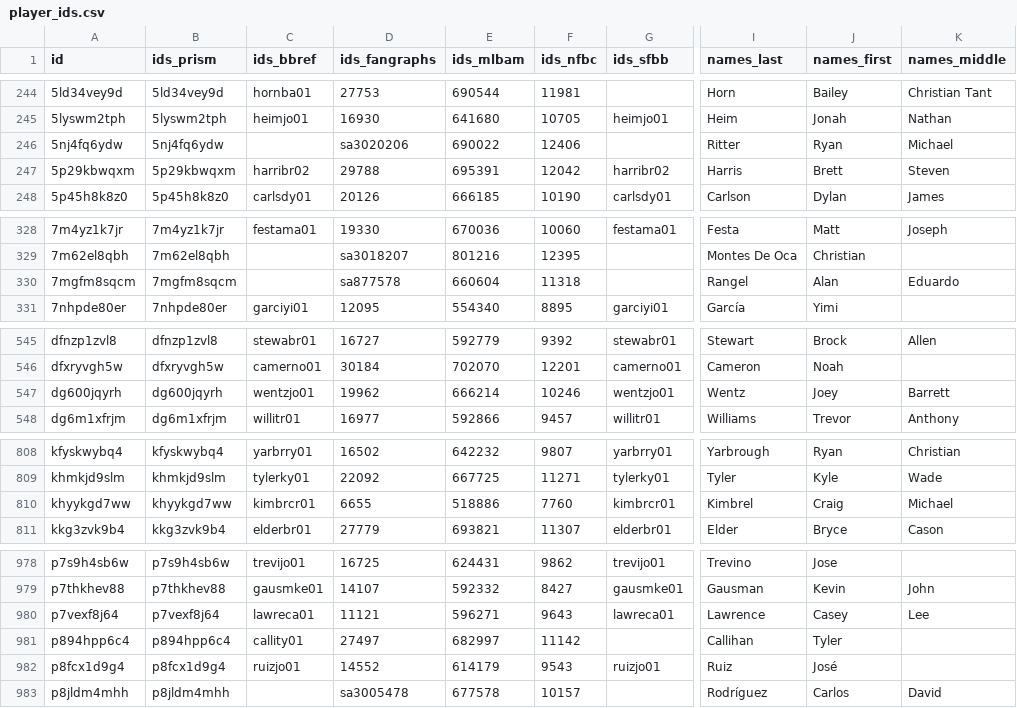
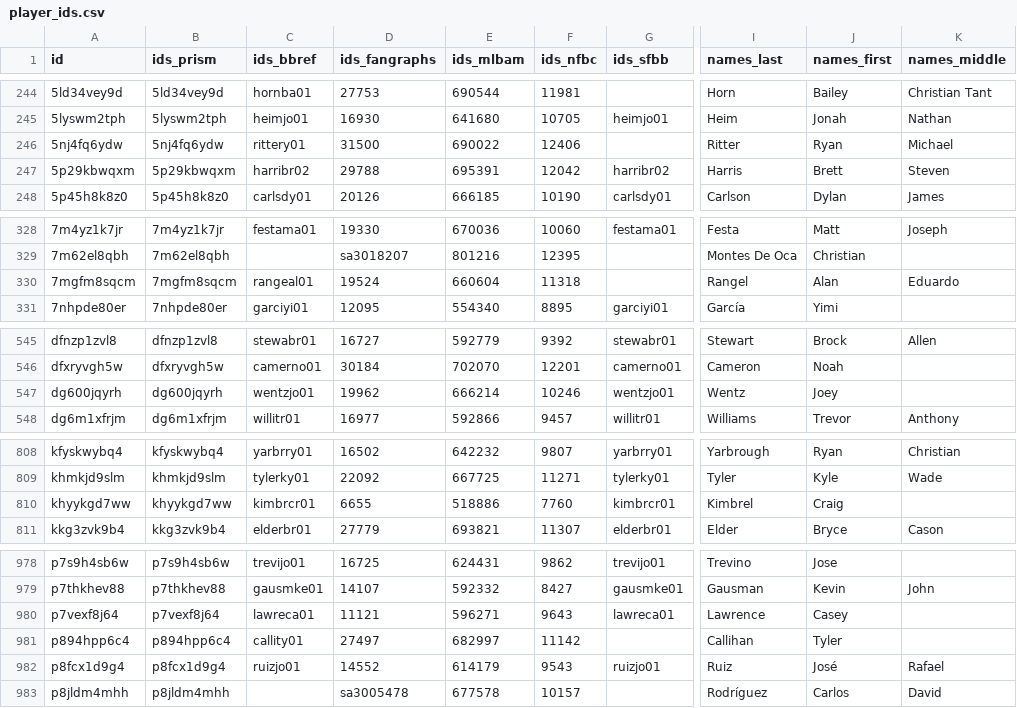
Before and after one commit to StatsVine/prism-registry, a CSV file: exports/mlb/player_ids/player_ids.csv, drawn as a sheet; only a part is shown, gaps mark what is left out; the diff covers the shown part only; the diff names each change by its address in the sheet, - before the commit and + after, or states it on an @@ line.

```diff
--- a/exports/mlb/player_ids/player_ids.csv
+++ b/exports/mlb/player_ids/player_ids.csv
-C246 (ids_bbref): (empty)
+C246 (ids_bbref): rittery01
-D246 (ids_fangraphs): sa3020206
+D246 (ids_fangraphs): 31500
-C330 (ids_bbref): (empty)
+C330 (ids_bbref): rangeal01
-D330 (ids_fangraphs): sa877578
+D330 (ids_fangraphs): 19524
-K547 (names_middle): Barrett
+K547 (names_middle): (empty)
-K810 (names_middle): Michael
+K810 (names_middle): (empty)
-K980 (names_middle): Lee
+K980 (names_middle): (empty)
-K982 (names_middle): (empty)
+K982 (names_middle): Rafael
```
Also changed, not shown: 2 edited cells elsewhere in this file, exports/mlb/players_mlb_profile/players_mlb_profile.csv, exports/mlb/players_mlb_roster/players_mlb_roster.csv, 45 other files.
